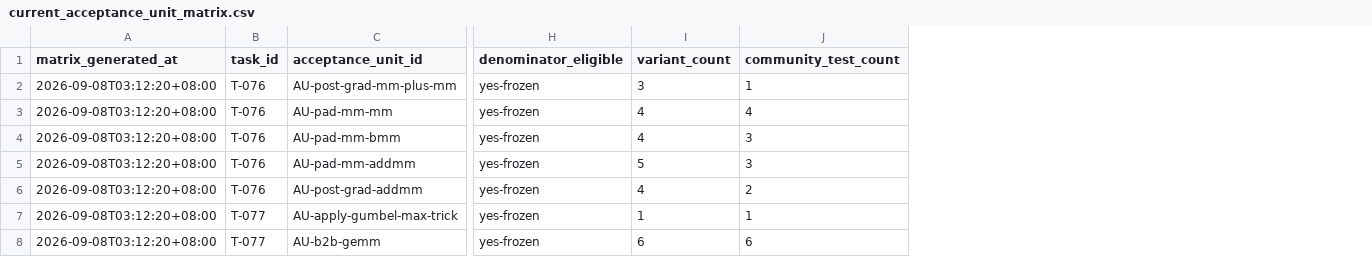
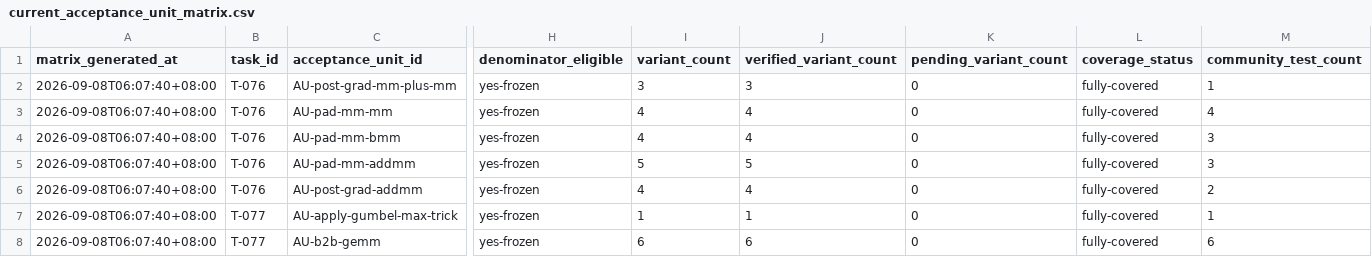
Before and after one commit to Beaver2323/Subgraph-Fusion-Pass-Optimization, a CSV file: report/current_acceptance_unit_matrix.csv, drawn as a sheet; only a part is shown, gaps mark what is left out; the diff covers the shown part only; the diff names each change by its address in the sheet, - before the commit and + after, or states it on an @@ line.

Commit message:
fix: track T-078 addcdiv low-precision coverage

```diff
--- a/report/current_acceptance_unit_matrix.csv
+++ b/report/current_acceptance_unit_matrix.csv
+column J (verified_variant_count), rows 2-8: 3 | 4 | 4 | 5 | 4 | 1 | 6
+column K (pending_variant_count), rows 2-8: all 0
+column L (coverage_status), rows 2-8: all fully-covered
-A2:A8 (matrix_generated_at): 2026-09-08T03:12:20+08:00
+A2:A8 (matrix_generated_at): 2026-09-08T06:07:40+08:00
```
Also changed, not shown: 37 edited cells elsewhere in this file, 23 other files.
